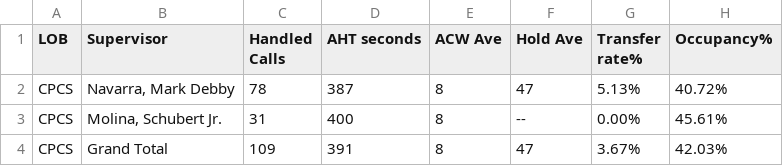
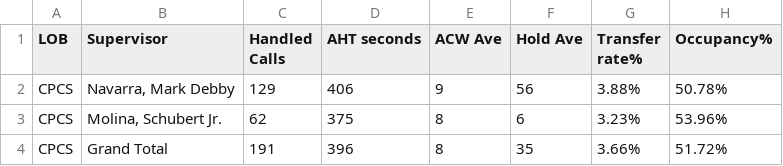
Before and after one commit to mosaicphl/caremoreproviderAHT, a CSV file: cpcsAHT.csv, drawn as a sheet.

```diff
--- a/cpcsAHT.csv
+++ b/cpcsAHT.csv
@@ -1,4 +1,4 @@
 LOB,Supervisor,Handled Calls ,AHT seconds,ACW Ave,Hold Ave,Transfer rate%,Occupancy%
-CPCS,"Navarra, Mark Debby",78,387,8,47,5.13%,40.72%
-CPCS,"Molina, Schubert Jr.",31,400,8,--,0.00%,45.61%
-CPCS,Grand Total,109,391,8,47,3.67%,42.03%
+CPCS,"Navarra, Mark Debby",129,406,9,56,3.88%,50.78%
+CPCS,"Molina, Schubert Jr.",62,375,8,6,3.23%,53.96%
+CPCS,Grand Total,191,396,8,35,3.66%,51.72%
```
Also changed, not shown: cpcs.csv.
